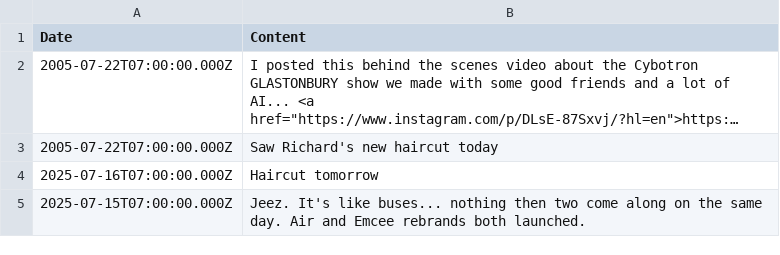
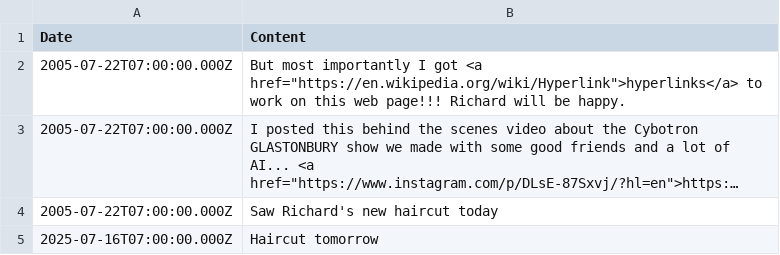
Before and after one commit to aaiiintt/food_new_site, a CSV file: data/news.csv, drawn as a sheet; only a part is shown; the shorter side is filled out with more unchanged rows; long unchanged cells end in …; the diff names each change by its address in the sheet, - before the commit and + after, or states it on an @@ line.

Commit message:
Update news.csv

```diff
--- a/data/news.csv
+++ b/data/news.csv
+row 2: 2005-07-22T07:00:00.000Z | But most importantly I got <a href="https://en.wikipedia.org/wiki/Hyperlink">hyperlinks</a> to work on this web page!!! Richard will be happy.
```
